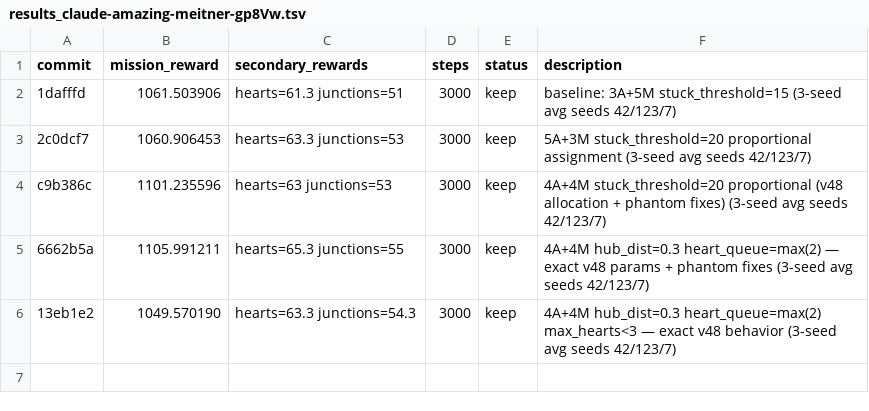
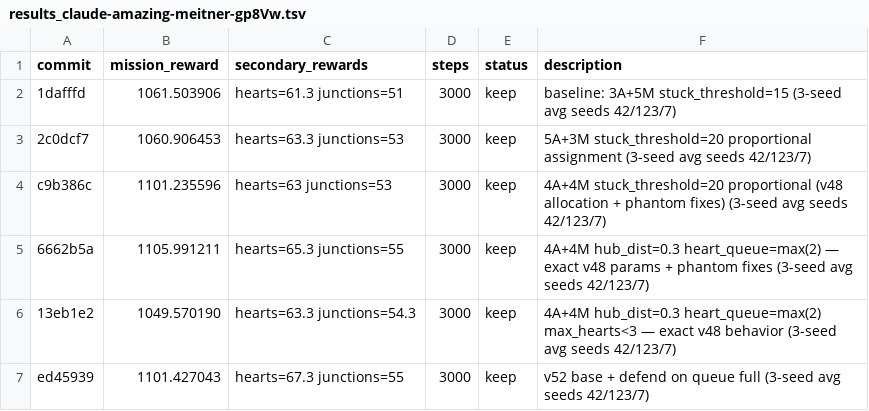
Before and after one commit to SolbiatiAlessandro/cogames, a TSV file: docs/results_claude-amazing-meitner-gp8Vw.tsv, drawn as a sheet; the diff names each change by its address in the sheet, - before the commit and + after, or states it on an @@ line.

```diff
--- a/docs/results_claude-amazing-meitner-gp8Vw.tsv
+++ b/docs/results_claude-amazing-meitner-gp8Vw.tsv
+row 7: ed45939 | 1101.427043 | hearts=67.3 junctions=55 | 3000 | keep | v52 base + defend on queue full (3-seed avg seeds 42/123/7)
```
Also changed, not shown: 1 other file.
